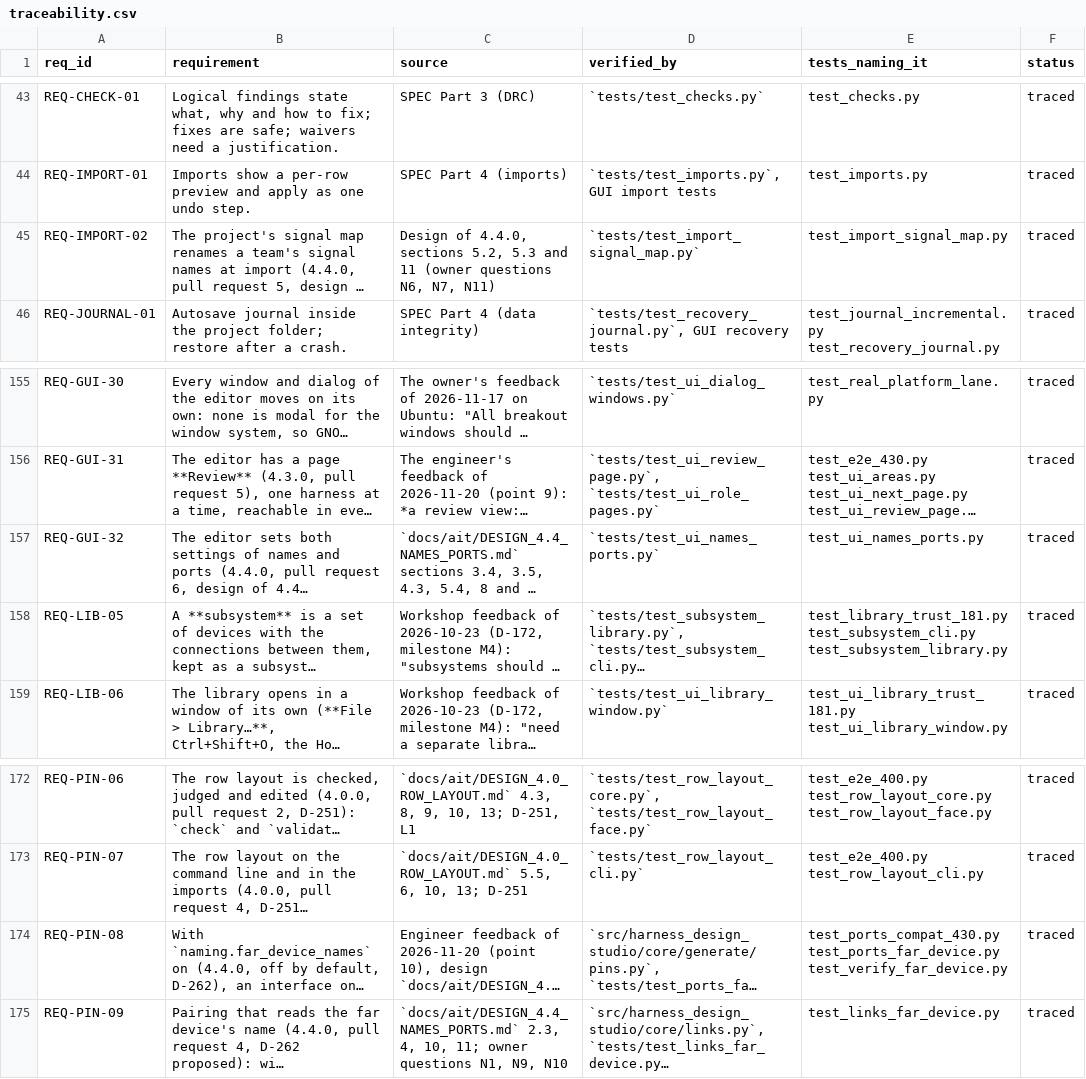
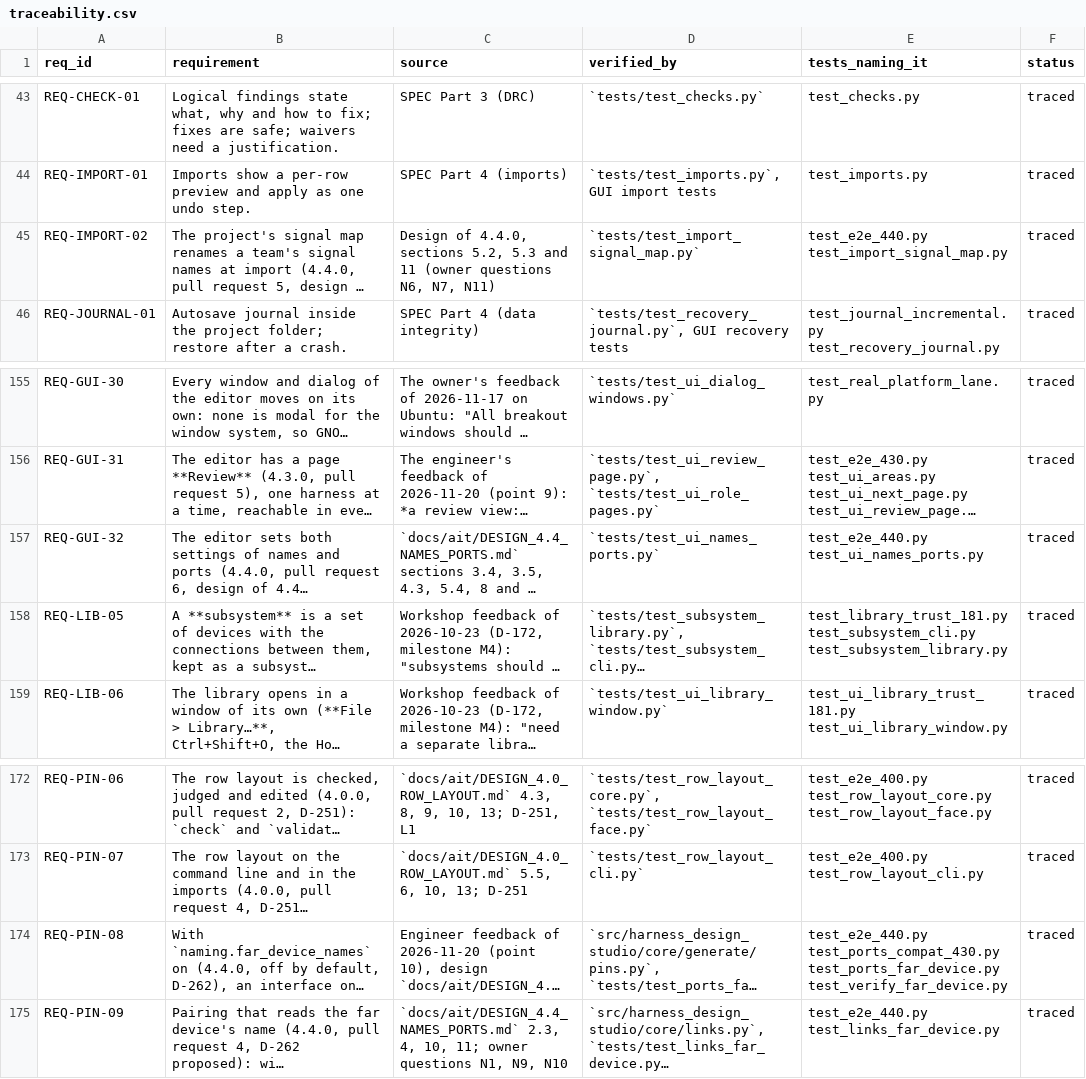
Before and after one commit to 0h3xn4/wireviz_harness-design-studio, a CSV file: HarnessDesignStudio/compliance/traceability.csv, drawn as a sheet; only a part is shown, gaps mark what is left out; long unchanged cells end in …; the diff names each change by its address in the sheet, - before the commit and + after, or states it on an @@ line.

```diff
--- a/HarnessDesignStudio/compliance/traceability.csv
+++ b/HarnessDesignStudio/compliance/traceability.csv
-E45 (tests_naming_it): test_import_signal_map.py
+E45 (tests_naming_it): test_e2e_440.py test_import_signal_map.py
-E157 (tests_naming_it): test_ui_names_ports.py
+E157 (tests_naming_it): test_e2e_440.py test_ui_names_ports.py
-E174 (tests_naming_it): test_ports_compat_430.py test_ports_far_device.py…
+E174 (tests_naming_it): test_e2e_440.py test_ports_compat_430.py test_ports_far_device.py…
-E175 (tests_naming_it): test_links_far_device.py
+E175 (tests_naming_it): test_e2e_440.py test_links_far_device.py
```
Also changed, not shown: 22 other files.
